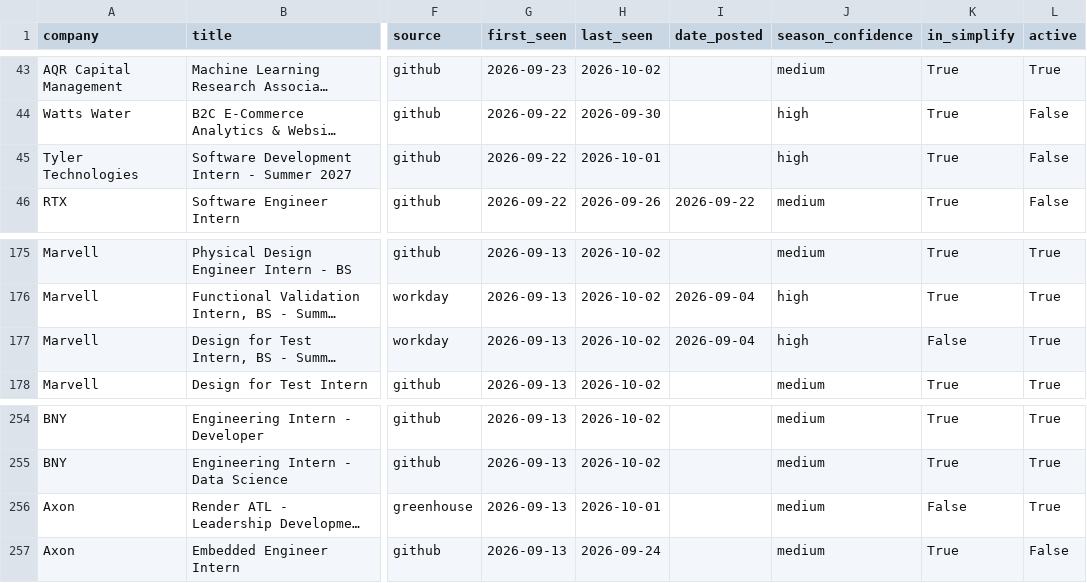
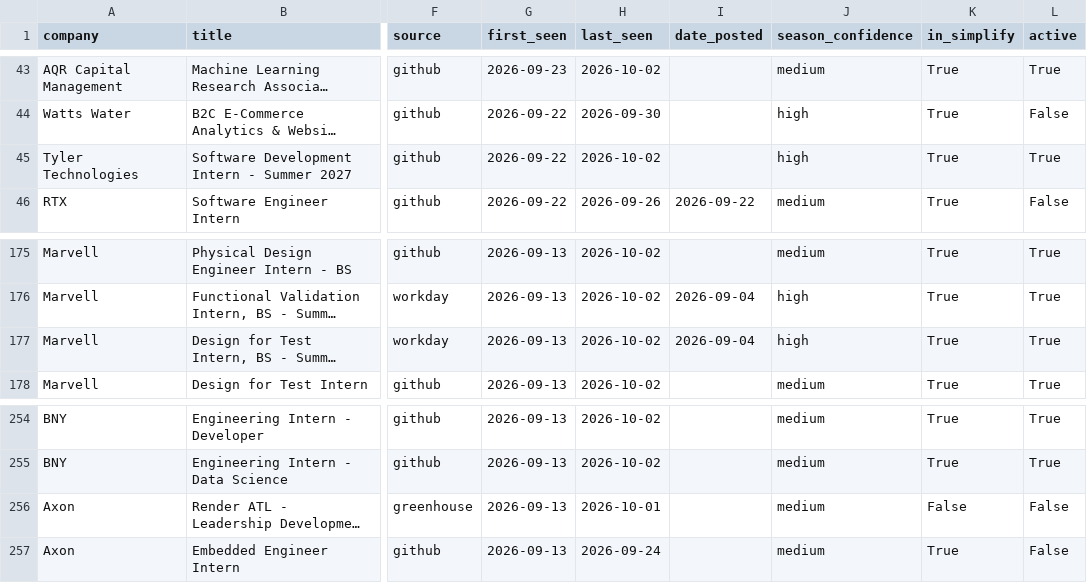
Before and after one commit to vishalr302/new-england-summer-2027-internships, a CSV file: data/jobs.csv, drawn as a sheet; only a part is shown, gaps mark what is left out; long unchanged cells end in …; the diff names each change by its address in the sheet, - before the commit and + after, or states it on an @@ line.

```diff
--- a/data/jobs.csv
+++ b/data/jobs.csv
-H45 (last_seen): 2026-10-01
+H45 (last_seen): 2026-10-02
-L45 (active): False
+L45 (active): True
-K177 (in_simplify): False
+K177 (in_simplify): True
-L256 (active): True
+L256 (active): False
```
Also changed, not shown: 3 other files.
